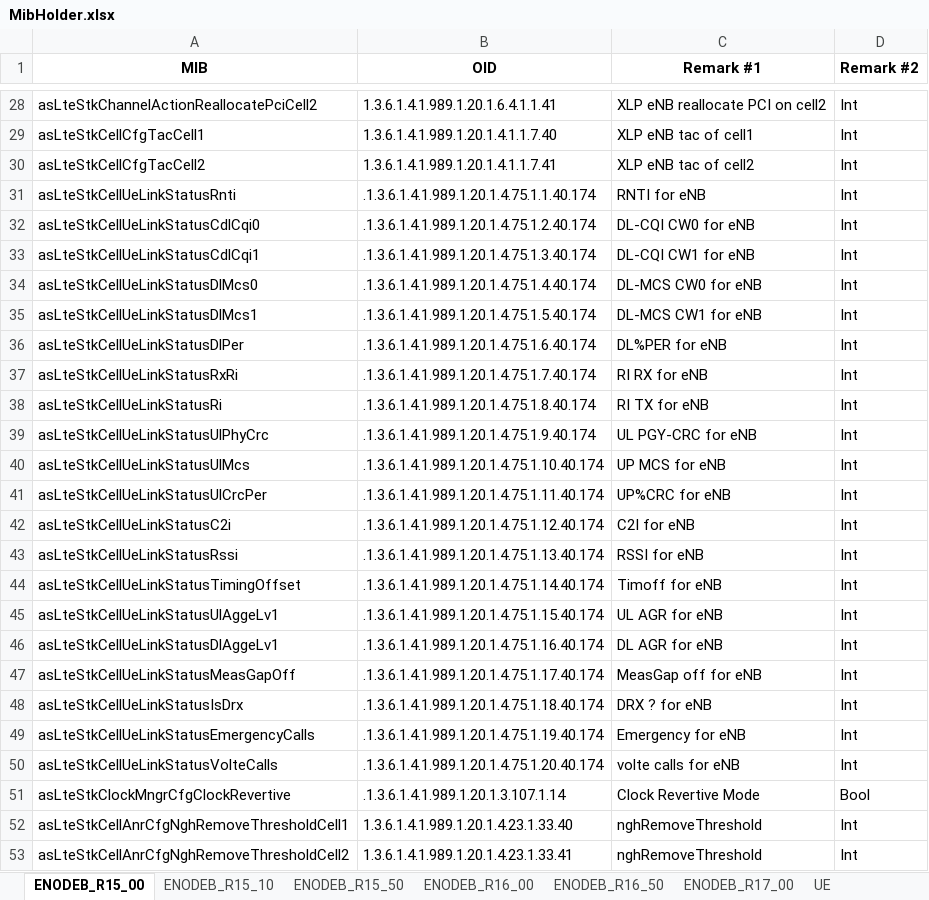
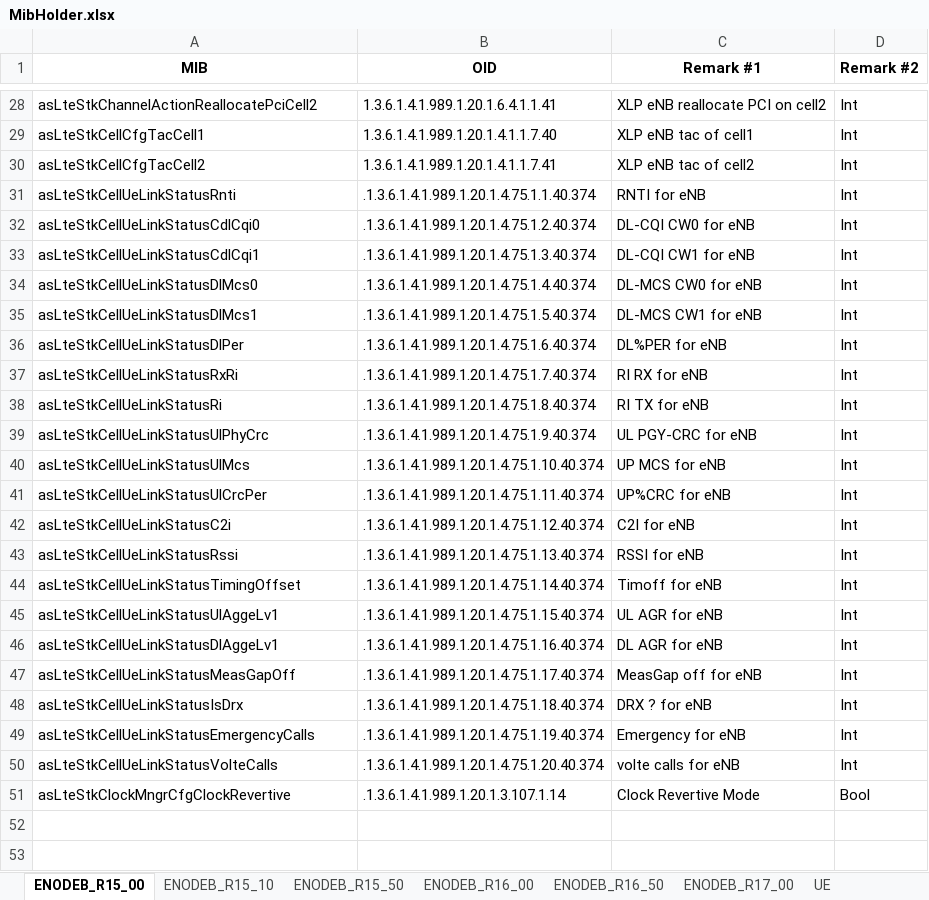
Before and after one commit to airspansvg/Testspan_Runners, an Excel workbook: src/main/resources/SNMP/MibHolder.xlsx, sheet ENODEB_R15_00, drawn as a sheet; only a part is shown, gaps mark what is left out; values as stored, in another font and other column widths than the file's, no borders; the diff names each change by its address in the sheet, - before the commit and + after, or states it on an @@ line.

```diff
--- a/src/main/resources/SNMP/MibHolder.xlsx (sheet ENODEB_R15_00)
+++ b/src/main/resources/SNMP/MibHolder.xlsx (sheet ENODEB_R15_00)
-B31 (OID): .1.3.6.1.4.1.989.1.20.1.4.75.1.1.40.174
+B31 (OID): .1.3.6.1.4.1.989.1.20.1.4.75.1.1.40.374
-B32 (OID): .1.3.6.1.4.1.989.1.20.1.4.75.1.2.40.174
+B32 (OID): .1.3.6.1.4.1.989.1.20.1.4.75.1.2.40.374
-B33 (OID): .1.3.6.1.4.1.989.1.20.1.4.75.1.3.40.174
+B33 (OID): .1.3.6.1.4.1.989.1.20.1.4.75.1.3.40.374
-B34 (OID): .1.3.6.1.4.1.989.1.20.1.4.75.1.4.40.174
+B34 (OID): .1.3.6.1.4.1.989.1.20.1.4.75.1.4.40.374
-B35 (OID): .1.3.6.1.4.1.989.1.20.1.4.75.1.5.40.174
+B35 (OID): .1.3.6.1.4.1.989.1.20.1.4.75.1.5.40.374
-B36 (OID): .1.3.6.1.4.1.989.1.20.1.4.75.1.6.40.174
+B36 (OID): .1.3.6.1.4.1.989.1.20.1.4.75.1.6.40.374
-B37 (OID): .1.3.6.1.4.1.989.1.20.1.4.75.1.7.40.174
+B37 (OID): .1.3.6.1.4.1.989.1.20.1.4.75.1.7.40.374
-B38 (OID): .1.3.6.1.4.1.989.1.20.1.4.75.1.8.40.174
+B38 (OID): .1.3.6.1.4.1.989.1.20.1.4.75.1.8.40.374
-B39 (OID): .1.3.6.1.4.1.989.1.20.1.4.75.1.9.40.174
+B39 (OID): .1.3.6.1.4.1.989.1.20.1.4.75.1.9.40.374
-B40 (OID): .1.3.6.1.4.1.989.1.20.1.4.75.1.10.40.174
+B40 (OID): .1.3.6.1.4.1.989.1.20.1.4.75.1.10.40.374
-B41 (OID): .1.3.6.1.4.1.989.1.20.1.4.75.1.11.40.174
+B41 (OID): .1.3.6.1.4.1.989.1.20.1.4.75.1.11.40.374
-B42 (OID): .1.3.6.1.4.1.989.1.20.1.4.75.1.12.40.174
+B42 (OID): .1.3.6.1.4.1.989.1.20.1.4.75.1.12.40.374
-B43 (OID): .1.3.6.1.4.1.989.1.20.1.4.75.1.13.40.174
+B43 (OID): .1.3.6.1.4.1.989.1.20.1.4.75.1.13.40.374
-B44 (OID): .1.3.6.1.4.1.989.1.20.1.4.75.1.14.40.174
+B44 (OID): .1.3.6.1.4.1.989.1.20.1.4.75.1.14.40.374
-B45 (OID): .1.3.6.1.4.1.989.1.20.1.4.75.1.15.40.174
+B45 (OID): .1.3.6.1.4.1.989.1.20.1.4.75.1.15.40.374
-B46 (OID): .1.3.6.1.4.1.989.1.20.1.4.75.1.16.40.174
+B46 (OID): .1.3.6.1.4.1.989.1.20.1.4.75.1.16.40.374
-B47 (OID): .1.3.6.1.4.1.989.1.20.1.4.75.1.17.40.174
+B47 (OID): .1.3.6.1.4.1.989.1.20.1.4.75.1.17.40.374
-B48 (OID): .1.3.6.1.4.1.989.1.20.1.4.75.1.18.40.174
+B48 (OID): .1.3.6.1.4.1.989.1.20.1.4.75.1.18.40.374
-B49 (OID): .1.3.6.1.4.1.989.1.20.1.4.75.1.19.40.174
+B49 (OID): .1.3.6.1.4.1.989.1.20.1.4.75.1.19.40.374
-B50 (OID): .1.3.6.1.4.1.989.1.20.1.4.75.1.20.40.174
+B50 (OID): .1.3.6.1.4.1.989.1.20.1.4.75.1.20.40.374
-row 52: asLteStkCellAnrCfgNghRemoveThresholdCell1 | 1.3.6.1.4.1.989.1.20.1.4.23.1.33.40 | nghRemoveThreshold | Int
-row 53: asLteStkCellAnrCfgNghRemoveThresholdCell2 | 1.3.6.1.4.1.989.1.20.1.4.23.1.33.41 | nghRemoveThreshold | Int
```
Also changed, not shown: sheet ENODEB_R16_50, sheet UE, sheet ENODEB_R17_00, sheet ENODEB_R16_00, sheet ENODEB_R15_50, sheet ENODEB_R15_10.
